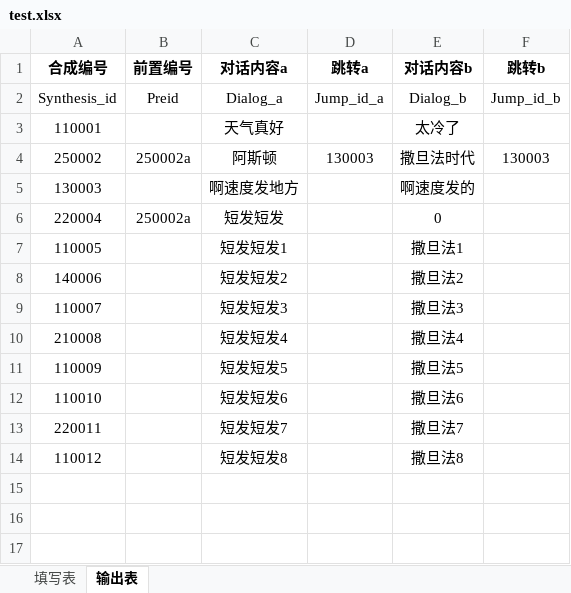
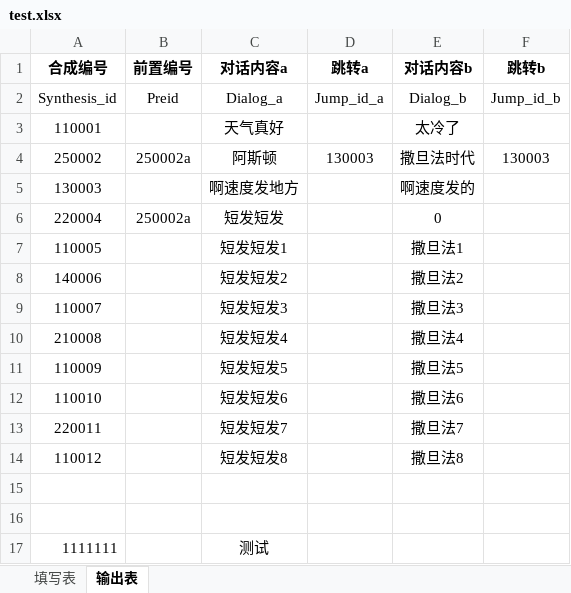
Before and after one commit to ThreePeopleGame/Death, an Excel workbook: 其他文档/test.xlsx, sheet 输出表, drawn as a sheet; values as stored, in another font and other column widths than the file's, no borders; the diff names each change by its address in the sheet, - before the commit and + after, or states it on an @@ line.

Commit message:
text
text

```diff
--- a/其他文档/test.xlsx (sheet 输出表)
+++ b/其他文档/test.xlsx (sheet 输出表)
+row 15: (empty)
+row 16: (empty)
+row 17: 1111111 |  | 测试
```
